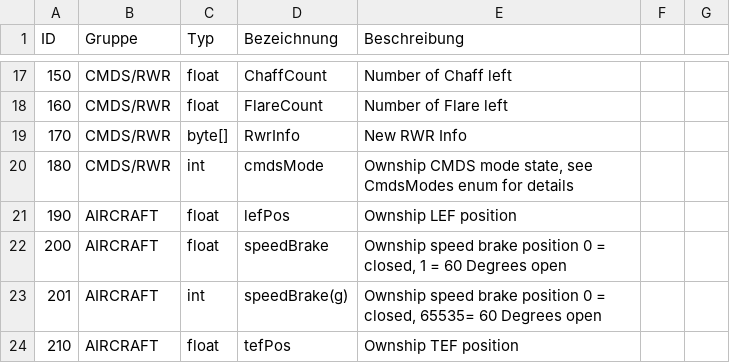
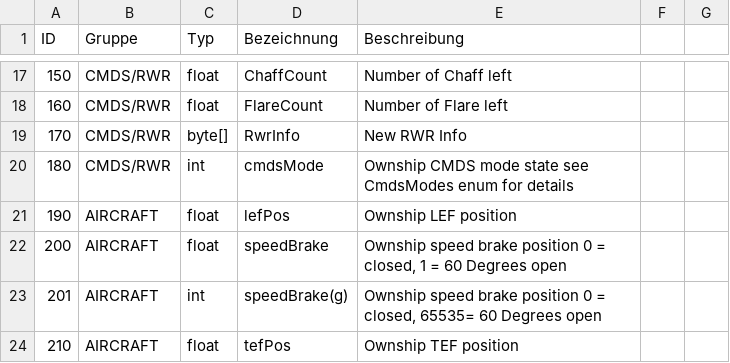
Before and after one commit to mihi4/BMSAIT, a CSV file: 02 Windows-App/BMSAIT-Variablen.csv, drawn as a sheet; only a part is shown, gaps mark what is left out.

Commit message:
Update BMSAIT-Variablen.csv

```diff
--- a/02 Windows-App/BMSAIT-Variablen.csv
+++ b/02 Windows-App/BMSAIT-Variablen.csv
@@ -19,3 +19,3 @@ ID;Gruppe;Typ;Bezeichnung;Beschreibung
 170;CMDS/RWR;byte[];RwrInfo;New RWR Info
-180;CMDS/RWR;int;cmdsMode;Ownship CMDS mode state, see CmdsModes enum for details
+180;CMDS/RWR;int;cmdsMode;Ownship CMDS mode state see CmdsModes enum for details
 190;AIRCRAFT;float;lefPos;Ownship LEF position
```
